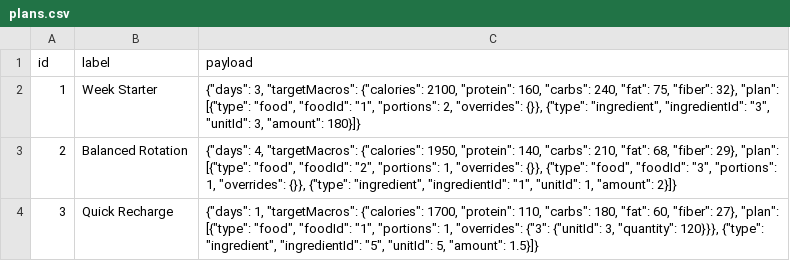
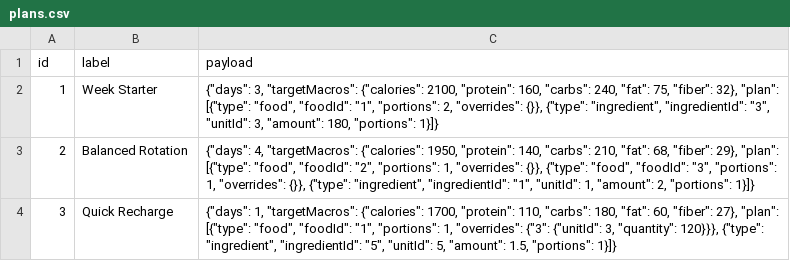
Before and after one commit to alexandrugavrila/Nutrition, a CSV file: Database/test_data/plans.csv, drawn as a sheet.

Commit message:
Adjust ingredient portions handling in planning and cooking

```diff
--- a/Database/test_data/plans.csv
+++ b/Database/test_data/plans.csv
@@ -1,4 +1,4 @@
 id,label,payload
-1,Week Starter,"{""days"": 3, ""targetMacros"": {""calories"": 2100, ""protein"": 160, ""carbs"": 240, ""fat"": 75, ""fiber"": 32}, ""plan"": [{""type"": ""food"", ""foodId"": ""1"", ""portions"": 2, ""overrides"": {}}, {""type"": ""ingredient"", ""ingredientId"": ""3"", ""unitId"": 3, ""amount"": 180}]}"
-2,Balanced Rotation,"{""days"": 4, ""targetMacros"": {""calories"": 1950, ""protein"": 140, ""carbs"": 210, ""fat"": 68, ""fiber"": 29}, ""plan"": [{""type"": ""food"", ""foodId"": ""2"", ""portions"": 1, ""overrides"": {}}, {""type"": ""food"", ""foodId"": ""3"", ""portions"": 1, ""overrides"": {}}, {""type"": ""ingredient"", ""ingredientId"": ""1"", ""unitId"": 1, ""amount"": 2}]}"
-3,Quick Recharge,"{""days"": 1, ""targetMacros"": {""calories"": 1700, ""protein"": 110, ""carbs"": 180, ""fat"": 60, ""fiber"": 27}, ""plan"": [{""type"": ""food"", ""foodId"": ""1"", ""portions"": 1, ""overrides"": {""3"": {""unitId"": 3, ""quantity"": 120}}}, {""type"": ""ingredient"", ""ingredientId"": ""5"", ""unitId"": 5, ""amount"": 1.5}]}"
+1,Week Starter,"{""days"": 3, ""targetMacros"": {""calories"": 2100, ""protein"": 160, ""carbs"": 240, ""fat"": 75, ""fiber"": 32}, ""plan"": [{""type"": ""food"", ""foodId"": ""1"", ""portions"": 2, ""overrides"": {}}, {""type"": ""ingredient"", ""ingredientId"": ""3"", ""unitId"": 3, ""amount"": 180, ""portions"": 1}]}"
+2,Balanced Rotation,"{""days"": 4, ""targetMacros"": {""calories"": 1950, ""protein"": 140, ""carbs"": 210, ""fat"": 68, ""fiber"": 29}, ""plan"": [{""type"": ""food"", ""foodId"": ""2"", ""portions"": 1, ""overrides"": {}}, {""type"": ""food"", ""foodId"": ""3"", ""portions"": 1, ""overrides"": {}}, {""type"": ""ingredient"", ""ingredientId"": ""1"", ""unitId"": 1, ""amount"": 2, ""portions"": 1}]}"
+3,Quick Recharge,"{""days"": 1, ""targetMacros"": {""calories"": 1700, ""protein"": 110, ""carbs"": 180, ""fat"": 60, ""fiber"": 27}, ""plan"": [{""type"": ""food"", ""foodId"": ""1"", ""portions"": 1, ""overrides"": {""3"": {""unitId"": 3, ""quantity"": 120}}}, {""type"": ""ingredient"", ""ingredientId"": ""5"", ""unitId"": 5, ""amount"": 1.5, ""portions"": 1}]}"
```
Also changed, not shown: 8 other files.
